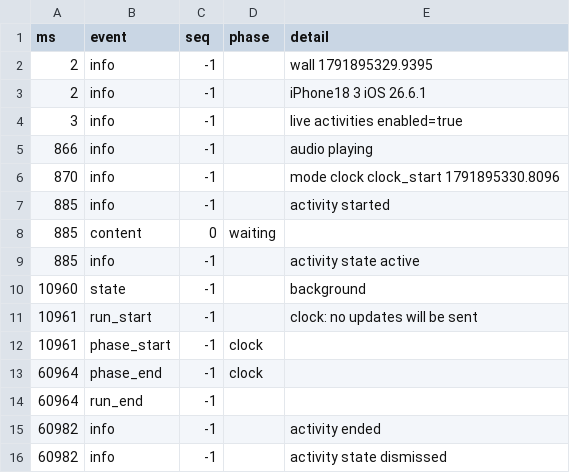
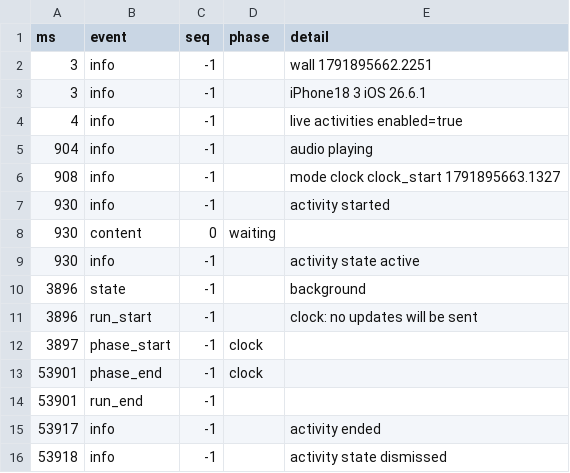
Before and after one commit to Ozzimandius84/IOS-TTS-TV, a CSV file: island-test/results/island-log.csv, drawn as a sheet.

```diff
--- a/island-test/results/island-log.csv
+++ b/island-test/results/island-log.csv
@@ -1,16 +1,16 @@
 ms,event,seq,phase,detail
-2,info,-1,,wall 1791895329.9395
-2,info,-1,,iPhone18 3 iOS 26.6.1
-3,info,-1,,live activities enabled=true
-866,info,-1,,audio playing
-870,info,-1,,mode clock clock_start 1791895330.8096
-885,info,-1,,activity started
-885,content,0,waiting,
-885,info,-1,,activity state active
-10960,state,-1,,background
-10961,run_start,-1,,clock: no updates will be sent
-10961,phase_start,-1,clock,
-60964,phase_end,-1,clock,
-60964,run_end,-1,,
-60982,info,-1,,activity ended
-60982,info,-1,,activity state dismissed
+3,info,-1,,wall 1791895662.2251
+3,info,-1,,iPhone18 3 iOS 26.6.1
+4,info,-1,,live activities enabled=true
+904,info,-1,,audio playing
+908,info,-1,,mode clock clock_start 1791895663.1327
+930,info,-1,,activity started
+930,content,0,waiting,
+930,info,-1,,activity state active
+3896,state,-1,,background
+3896,run_start,-1,,clock: no updates will be sent
+3897,phase_start,-1,clock,
+53901,phase_end,-1,clock,
+53901,run_end,-1,,
+53917,info,-1,,activity ended
+53918,info,-1,,activity state dismissed
```
Also changed, not shown: island-test/results/screen/screen.csv, 4 other files.
